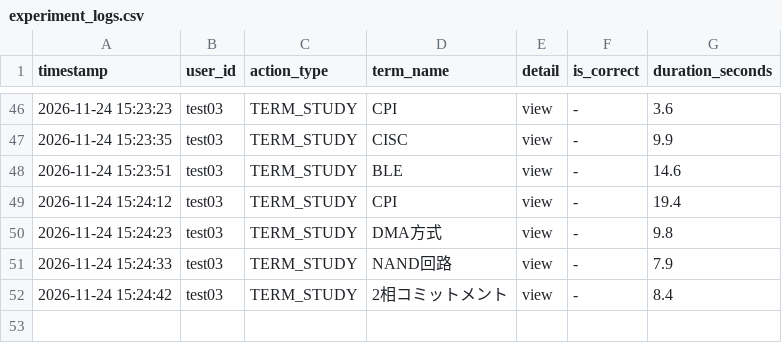
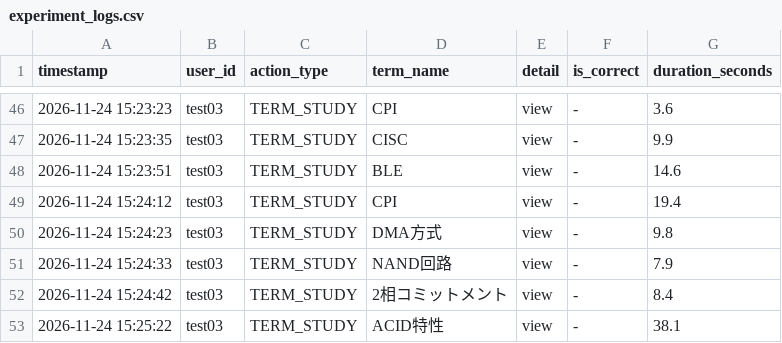
Before and after one commit to SakuSaku0705/de-ta-base, a CSV file: experiment_logs.csv, drawn as a sheet; only a part is shown, gaps mark what is left out; the diff names each change by its address in the sheet, - before the commit and + after, or states it on an @@ line.

Commit message:
log: test03 - TERM_STUDY (ACID特性)

```diff
--- a/experiment_logs.csv
+++ b/experiment_logs.csv
+row 53: 2026-11-24 15:25:22 | test03 | TERM_STUDY | ACID特性 | view | - | 38.1
```
